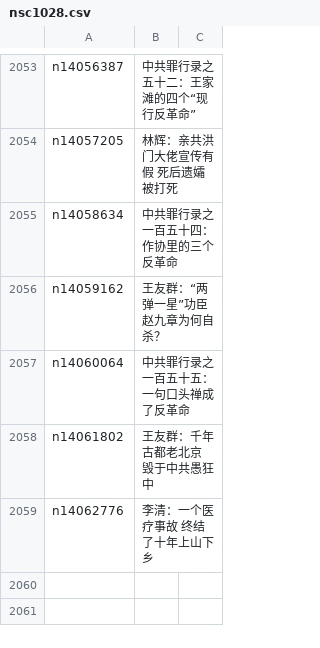
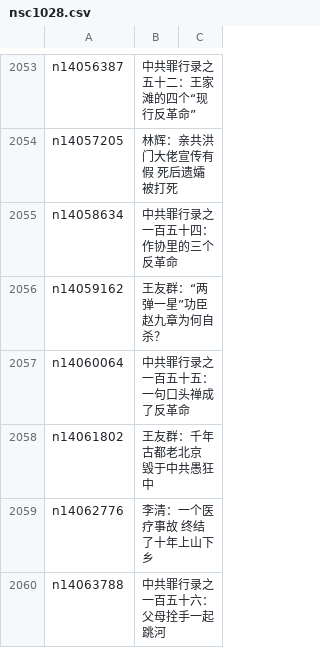
Before and after one commit to epic-marker/epoch-comment, a CSV file: indexes/nsc1028.csv, drawn as a sheet; only a part is shown, gaps mark what is left out; the diff names each change by its address in the sheet, - before the commit and + after, or states it on an @@ line.

```diff
--- a/indexes/nsc1028.csv
+++ b/indexes/nsc1028.csv
+row 2060: n14063788 | 中共罪行录之一百五十六：父母拴手一起跳河
```
Also changed, not shown: indexes/nsc1025.csv, indexes/nsc993.csv, 19 other files.
